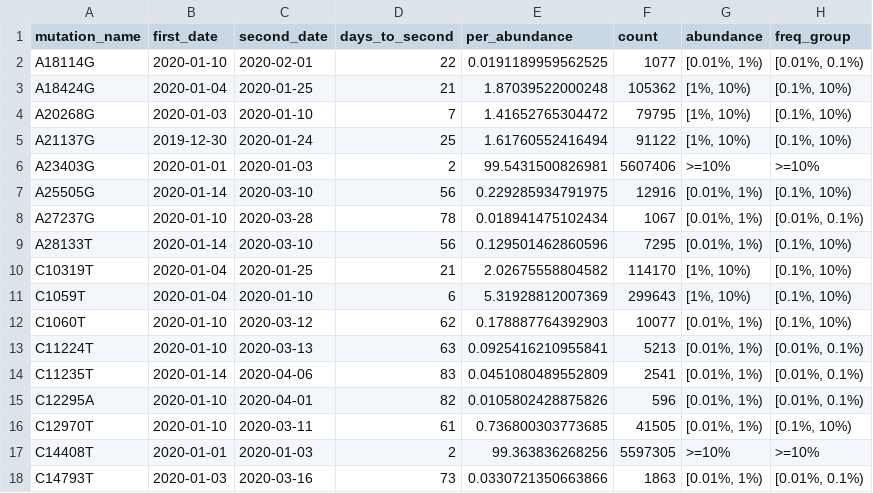
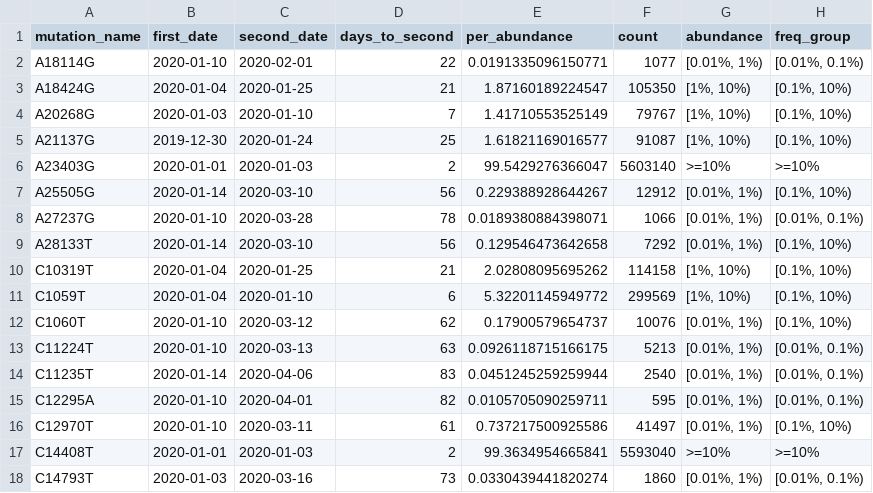
Before and after one commit to iamakhilverma/early_mutation_blitzkrieg_in_sars_cov2, a CSV file: processed_data/second_occurrence/second_occurrence_nt.csv, drawn as a sheet; only a part is shown; the diff covers the shown part only.

```diff
--- a/processed_data/second_occurrence/second_occurrence_nt.csv
+++ b/processed_data/second_occurrence/second_occurrence_nt.csv
@@ -1,18 +1,18 @@
 mutation_name,first_date,second_date,days_to_second,per_abundance,count,abundance,freq_group
-A18114G,2020-01-10,2020-02-01,22,0.0191189959562525,1077,"[0.01%, 1%)","[0.01%, 0.1%)"
-A18424G,2020-01-04,2020-01-25,21,1.87039522000248,105362,"[1%, 10%)","[0.1%, 10%)"
-A20268G,2020-01-03,2020-01-10,7,1.41652765304472,79795,"[1%, 10%)","[0.1%, 10%)"
-A21137G,2019-12-30,2020-01-24,25,1.61760552416494,91122,"[1%, 10%)","[0.1%, 10%)"
-A23403G,2020-01-01,2020-01-03,2,99.5431500826981,5607406,>=10%,>=10%
-A25505G,2020-01-14,2020-03-10,56,0.229285934791975,12916,"[0.01%, 1%)","[0.1%, 10%)"
-A27237G,2020-01-10,2020-03-28,78,0.018941475102434,1067,"[0.01%, 1%)","[0.01%, 0.1%)"
-A28133T,2020-01-14,2020-03-10,56,0.129501462860596,7295,"[0.01%, 1%)","[0.1%, 10%)"
-C10319T,2020-01-04,2020-01-25,21,2.02675558804582,114170,"[1%, 10%)","[0.1%, 10%)"
-C1059T,2020-01-04,2020-01-10,6,5.31928812007369,299643,"[1%, 10%)","[0.1%, 10%)"
-C1060T,2020-01-10,2020-03-12,62,0.178887764392903,10077,"[0.01%, 1%)","[0.1%, 10%)"
-C11224T,2020-01-10,2020-03-13,63,0.0925416210955841,5213,"[0.01%, 1%)","[0.01%, 0.1%)"
-C11235T,2020-01-14,2020-04-06,83,0.0451080489552809,2541,"[0.01%, 1%)","[0.01%, 0.1%)"
-C12295A,2020-01-10,2020-04-01,82,0.0105802428875826,596,"[0.01%, 1%)","[0.01%, 0.1%)"
-C12970T,2020-01-10,2020-03-11,61,0.736800303773685,41505,"[0.01%, 1%)","[0.1%, 10%)"
-C14408T,2020-01-01,2020-01-03,2,99.363836268256,5597305,>=10%,>=10%
-C14793T,2020-01-03,2020-03-16,73,0.0330721350663866,1863,"[0.01%, 1%)","[0.01%, 0.1%)"
+A18114G,2020-01-10,2020-02-01,22,0.0191335096150771,1077,"[0.01%, 1%)","[0.01%, 0.1%)"
+A18424G,2020-01-04,2020-01-25,21,1.87160189224547,105350,"[1%, 10%)","[0.1%, 10%)"
+A20268G,2020-01-03,2020-01-10,7,1.41710553525149,79767,"[1%, 10%)","[0.1%, 10%)"
+A21137G,2019-12-30,2020-01-24,25,1.61821169016577,91087,"[1%, 10%)","[0.1%, 10%)"
+A23403G,2020-01-01,2020-01-03,2,99.5429276366047,5603140,>=10%,>=10%
+A25505G,2020-01-14,2020-03-10,56,0.229388928644267,12912,"[0.01%, 1%)","[0.1%, 10%)"
+A27237G,2020-01-10,2020-03-28,78,0.0189380884398071,1066,"[0.01%, 1%)","[0.01%, 0.1%)"
+A28133T,2020-01-14,2020-03-10,56,0.129546473642658,7292,"[0.01%, 1%)","[0.1%, 10%)"
+C10319T,2020-01-04,2020-01-25,21,2.02808095695262,114158,"[1%, 10%)","[0.1%, 10%)"
+C1059T,2020-01-04,2020-01-10,6,5.32201145949772,299569,"[1%, 10%)","[0.1%, 10%)"
+C1060T,2020-01-10,2020-03-12,62,0.17900579654737,10076,"[0.01%, 1%)","[0.1%, 10%)"
+C11224T,2020-01-10,2020-03-13,63,0.0926118715166175,5213,"[0.01%, 1%)","[0.01%, 0.1%)"
+C11235T,2020-01-14,2020-04-06,83,0.0451245259259944,2540,"[0.01%, 1%)","[0.01%, 0.1%)"
+C12295A,2020-01-10,2020-04-01,82,0.0105705090259711,595,"[0.01%, 1%)","[0.01%, 0.1%)"
+C12970T,2020-01-10,2020-03-11,61,0.737217500925586,41497,"[0.01%, 1%)","[0.1%, 10%)"
+C14408T,2020-01-01,2020-01-03,2,99.3634954665841,5593040,>=10%,>=10%
+C14793T,2020-01-03,2020-03-16,73,0.0330439441820274,1860,"[0.01%, 1%)","[0.01%, 0.1%)"
```
Also changed, not shown: 151 edited cells elsewhere in this file, processed_data/second_occurrence/second_occurrence_aa.csv, source_data/fig1e_nt_scatter.csv, 33 other files.
